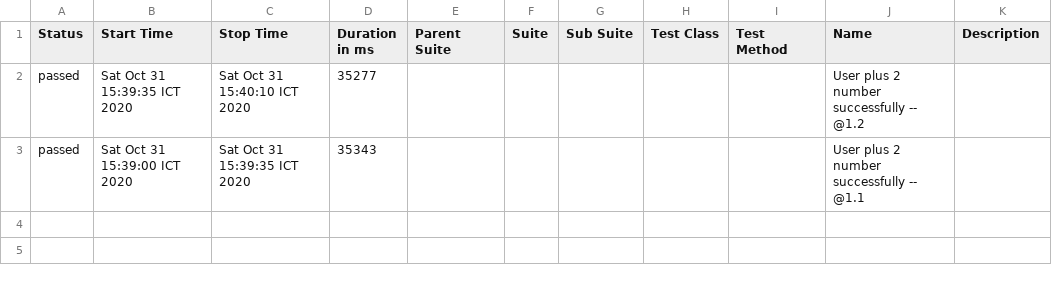
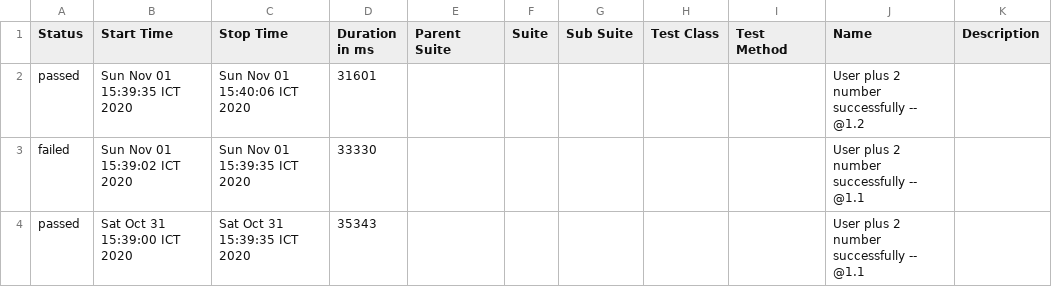
Before and after one commit to lannguyen1801/my_calculator, a CSV file: allure-report/data/suites.csv, drawn as a sheet.

```diff
--- a/allure-report/data/suites.csv
+++ b/allure-report/data/suites.csv
@@ -1,3 +1,4 @@
 "Status","Start Time","Stop Time","Duration in ms","Parent Suite","Suite","Sub Suite","Test Class","Test Method","Name","Description"
-"passed","Sat Oct 31 15:39:35 ICT 2020","Sat Oct 31 15:40:10 ICT 2020","35277","","","","","","User plus 2 number successfully -- @1.2 ",""
+"passed","Sun Nov 01 15:39:35 ICT 2020","Sun Nov 01 15:40:06 ICT 2020","31601","","","","","","User plus 2 number successfully -- @1.2 ",""
+"failed","Sun Nov 01 15:39:02 ICT 2020","Sun Nov 01 15:39:35 ICT 2020","33330","","","","","","User plus 2 number successfully -- @1.1 ",""
 "passed","Sat Oct 31 15:39:00 ICT 2020","Sat Oct 31 15:39:35 ICT 2020","35343","","","","","","User plus 2 number successfully -- @1.1 ",""
```
Also changed, not shown: 55 other files.
